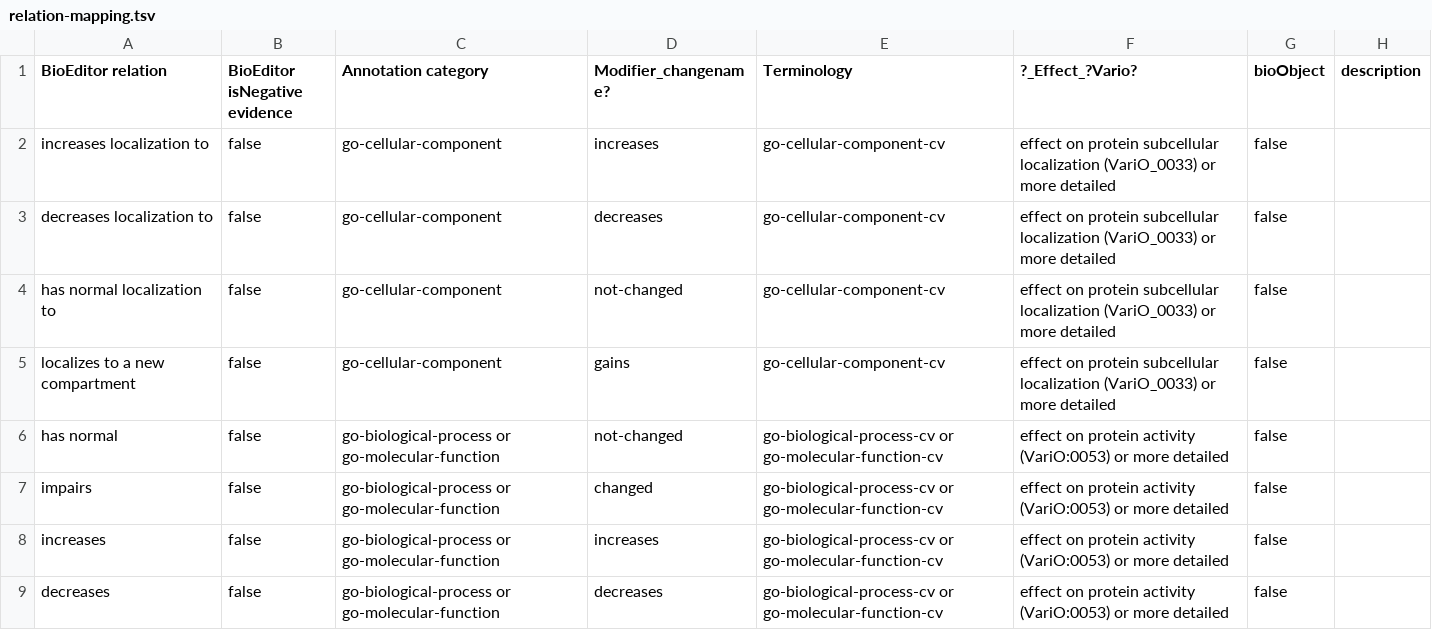
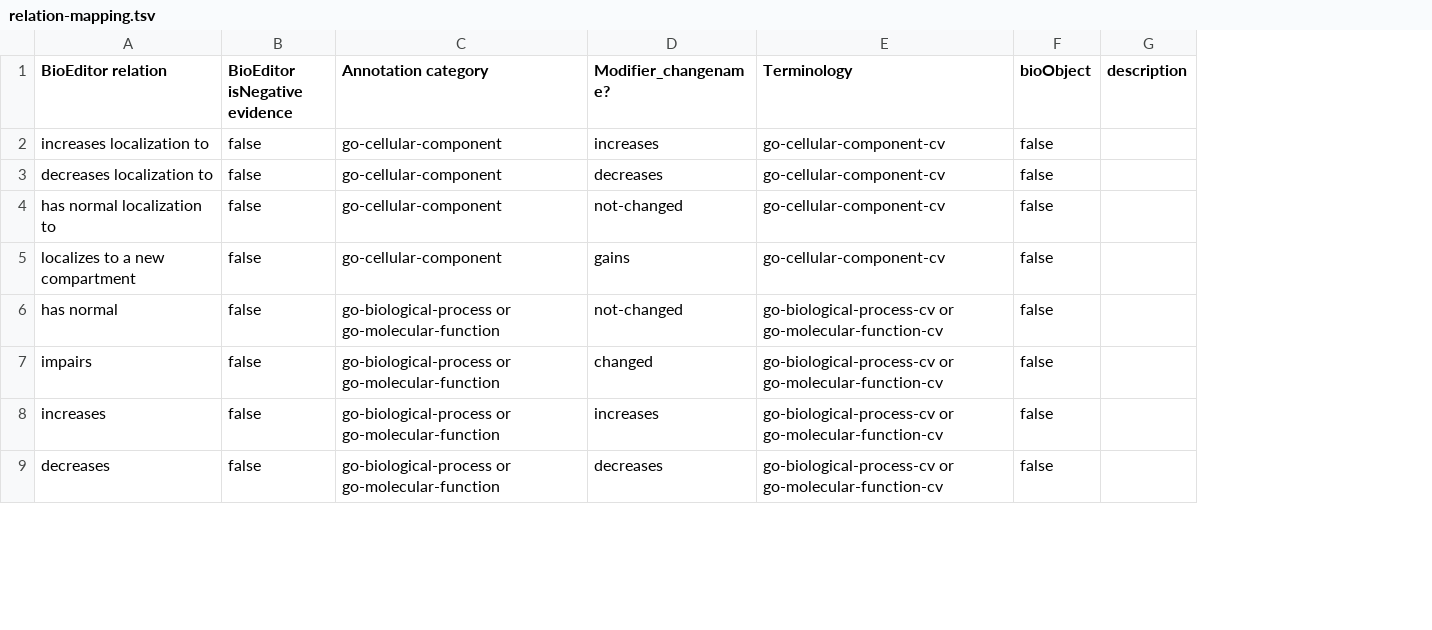
Before and after one commit to calipho-sib/nextprot-parsers, a TSV file: bioeditor/relation-mapping.tsv, drawn as a sheet; only a part is shown; the diff covers the shown part only; the diff names each change by its address in the sheet, - before the commit and + after, or states it on an @@ line.

Commit message:
adding new relations

```diff
--- a/bioeditor/relation-mapping.tsv
+++ b/bioeditor/relation-mapping.tsv
-column F (?_Effect_?Vario?), rows 2-9: effect on protein subcellular localization (VariO_0033) or more detailed | effect on protein subcellular localization (VariO_0033) or more detailed | effect on protein subcellular localization (VariO_0033) or more detailed | effect on protein subcellular localization (VariO_0033) or more detailed | effect on protein activity (VariO:0053) or more detailed | effect on protein activity (VariO:0053) or more detailed | effect on protein activity (VariO:0053) or more detailed | effect on protein activity (VariO:0053) or more detailed
```
Also changed, not shown: 5 removed rows elsewhere in this file, 1 other file.
